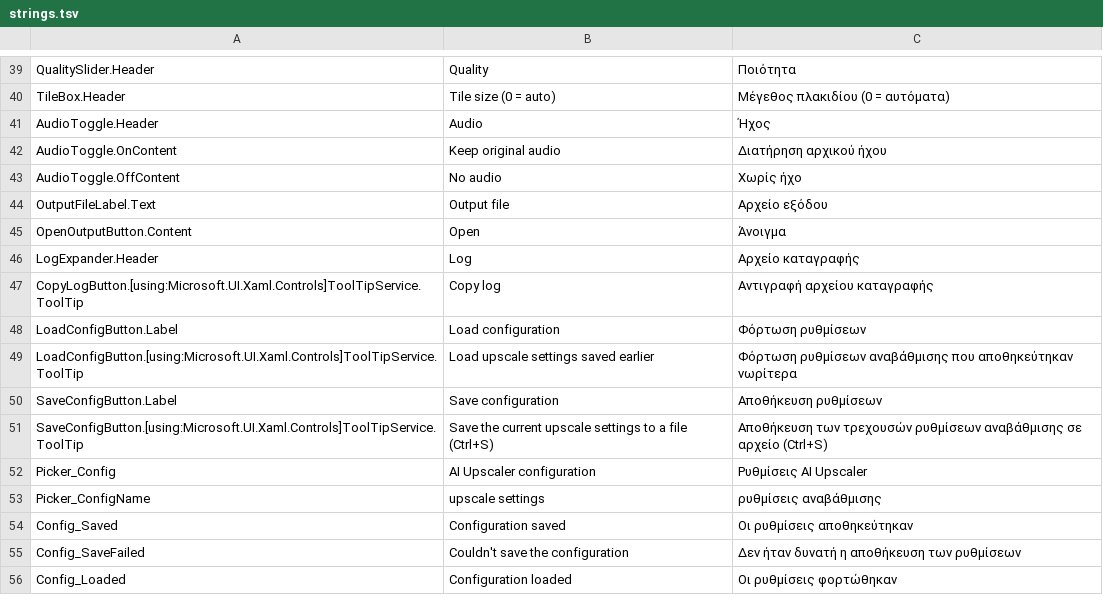
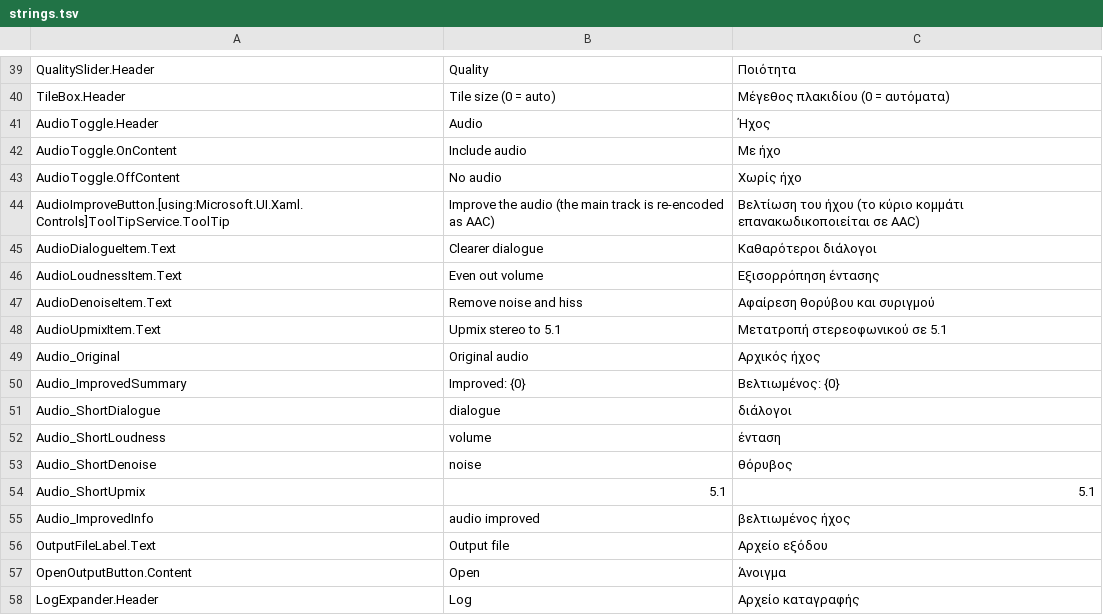
Before and after one commit to lvasiliou/aiupscaler, a TSV file: gui/Strings/strings.tsv, drawn as a sheet; only a part is shown, gaps mark what is left out; the shorter side is filled out with more unchanged rows.

Commit message:
Audio upscaling

```diff
--- a/gui/Strings/strings.tsv
+++ b/gui/Strings/strings.tsv
@@ -41,4 +41,16 @@ TileBox.Header	Tile size (0 = auto)	Μέγεθος πλακιδίου (0 = αυ
 AudioToggle.Header	Audio	Ήχος
-AudioToggle.OnContent	Keep original audio	Διατήρηση αρχικού ήχου
+AudioToggle.OnContent	Include audio	Με ήχο
 AudioToggle.OffContent	No audio	Χωρίς ήχο
+AudioImproveButton.[using:Microsoft.UI.Xaml.Controls]ToolTipService.ToolTip	Improve the audio (the main track is re-encoded as AAC)	Βελτίωση του ήχου (το κύριο κομμάτι επανακωδικοποιείται σε AAC)
+AudioDialogueItem.Text	Clearer dialogue	Καθαρότεροι διάλογοι
+AudioLoudnessItem.Text	Even out volume	Εξισορρόπηση έντασης
+AudioDenoiseItem.Text	Remove noise and hiss	Αφαίρεση θορύβου και συριγμού
+AudioUpmixItem.Text	Upmix stereo to 5.1	Μετατροπή στερεοφωνικού σε 5.1
+Audio_Original	Original audio	Αρχικός ήχος
+Audio_ImprovedSummary	Improved: {0}	Βελτιωμένος: {0}
+Audio_ShortDialogue	dialogue	διάλογοι
+Audio_ShortLoudness	volume	ένταση
+Audio_ShortDenoise	noise	θόρυβος
+Audio_ShortUpmix	5.1	5.1
+Audio_ImprovedInfo	audio improved	βελτιωμένος ήχος
 OutputFileLabel.Text	Output file	Αρχείο εξόδου
```
Also changed, not shown: 16 other files.
